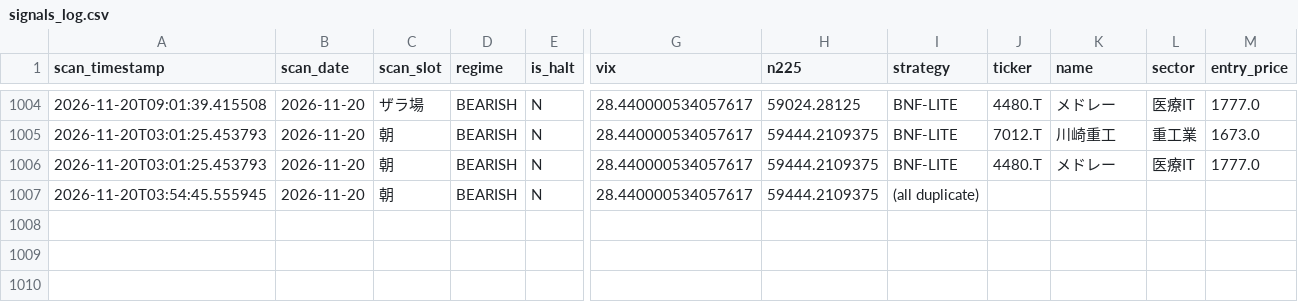
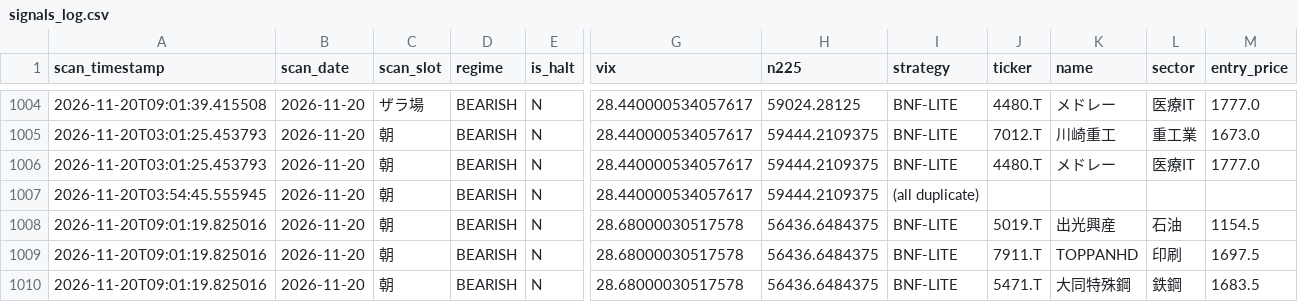
Before and after one commit to oo12takemaru-create/stock-trading-, a CSV file: signals_log.csv, drawn as a sheet; only a part is shown, gaps mark what is left out; rows hold the shown columns only; the diff names each change by its address in the sheet, - before the commit and + after, or states it on an @@ line.

```diff
--- a/signals_log.csv
+++ b/signals_log.csv
+row 1008: 2026-11-20T09:01:19.825016 | 2026-11-20 | 朝 | BEARISH | N | 28.68000030517578 | 56436.6484375 | BNF-LITE | 5019.T | 出光興産 | 石油 | 1154.5
+row 1009: 2026-11-20T09:01:19.825016 | 2026-11-20 | 朝 | BEARISH | N | 28.68000030517578 | 56436.6484375 | BNF-LITE | 7911.T | TOPPANHD | 印刷 | 1697.5
+row 1010: 2026-11-20T09:01:19.825016 | 2026-11-20 | 朝 | BEARISH | N | 28.68000030517578 | 56436.6484375 | BNF-LITE | 5471.T | 大同特殊鋼 | 鉄鋼 | 1683.5
```
